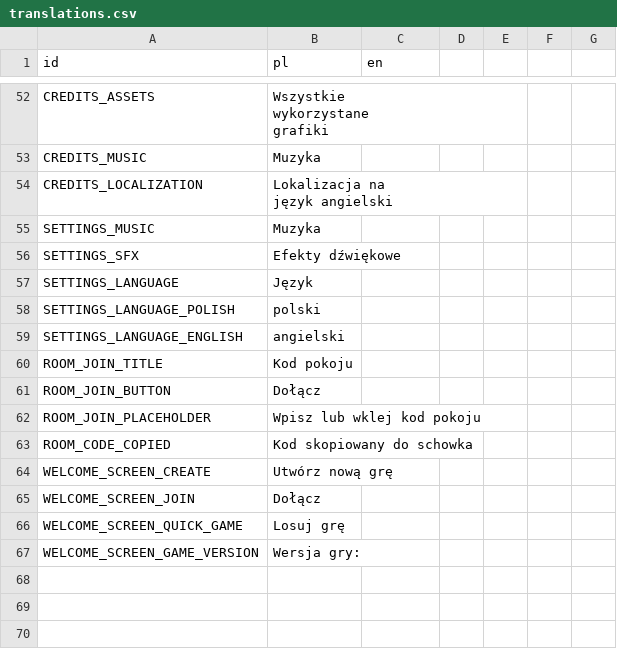
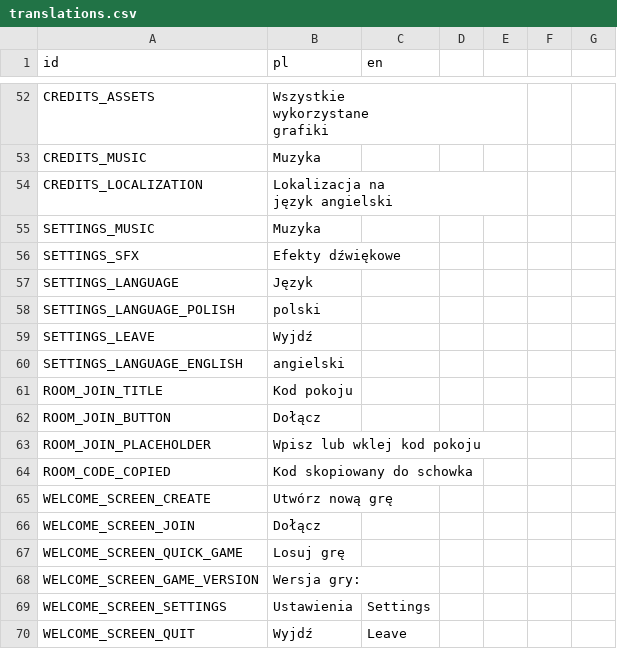
Before and after one commit to Zuthen/I-don-t-want-to-belive, a CSV file: i-(don't)-want-to-belive/translations/translations.csv, drawn as a sheet; only a part is shown, gaps mark what is left out; the diff names each change by its address in the sheet, - before the commit and + after, or states it on an @@ line.

```diff
--- a/i-(don't)-want-to-belive/translations/translations.csv
+++ b/i-(don't)-want-to-belive/translations/translations.csv
+row 59: SETTINGS_LEAVE | Wyjdź
+row 69: WELCOME_SCREEN_SETTINGS | Ustawienia | Settings
+row 70: WELCOME_SCREEN_QUIT | Wyjdź | Leave
```
Also changed, not shown: 2 other files.
